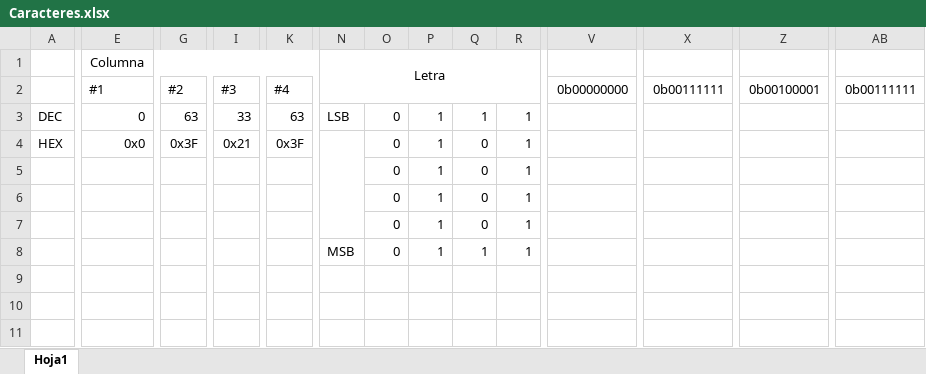
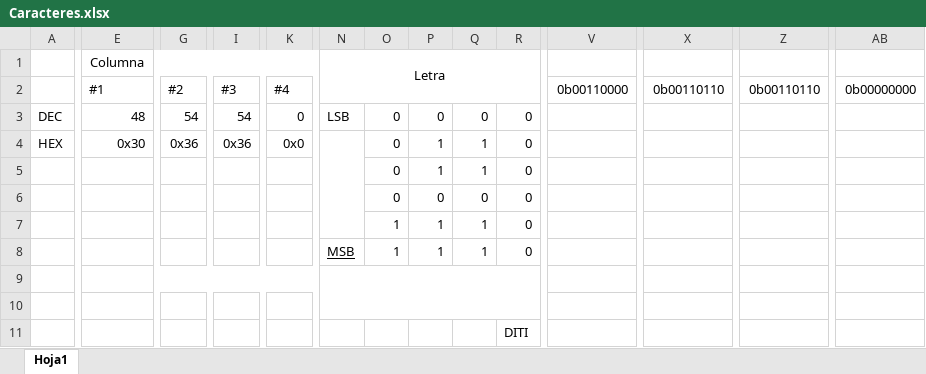
Before and after one commit to lor-man/proyectoE4, an Excel workbook: Caracteres.xlsx, sheet Hoja1, drawn as a sheet; only a part is shown, gaps mark what is left out; values as stored, in another font and other column widths than the file's, no borders; conditional formats not drawn; removed rows and columns are numbered as before the commit, all else as after; rows hold the shown columns only; the diff names each change by its address in the sheet, - before the commit and + after, or states it on an @@ line.

```diff
--- a/Caracteres.xlsx (sheet Hoja1)
+++ b/Caracteres.xlsx (sheet Hoja1)
-V2: 0b00000000
+V2: 0b00110000
-X2: 0b00111111
+X2: 0b00110110
-Z2: 0b00100001
+Z2: 0b00110110
-AB2: 0b00111111
+AB2: 0b00000000
-E3: 0
+E3: 48
-G3: 63
+G3: 54
-I3: 33
+I3: 54
-K3: 63
+K3: 0
-P3: 1
+P3: 0
-Q3: 1
+Q3: 0
-R3:R6: 1
+R3:R6: 0
-E4: 0x0
+E4: 0x30
-G4: 0x3F
+G4: 0x36
-I4: 0x21
+I4: 0x36
-K4: 0x3F
+K4: 0x0
-Q4:Q5: 0
+Q4:Q5: 1
-P6: 1
+P6: 0
-row 7:  |  |  |  |  |  | 0 | 1 | 0 | 1
+row 7:  |  |  |  |  |  | 1 | 1 | 1 | 0
-N8 underline: off
+N8 underline: on
-O8: 0
+O8: 1
-R8: 1
+R8: 0
+row 9: (empty)
+row 10: (empty)
+row 11:  |  |  |  |  |  |  |  |  | DITI
```
Also changed, not shown: 1 other file.
